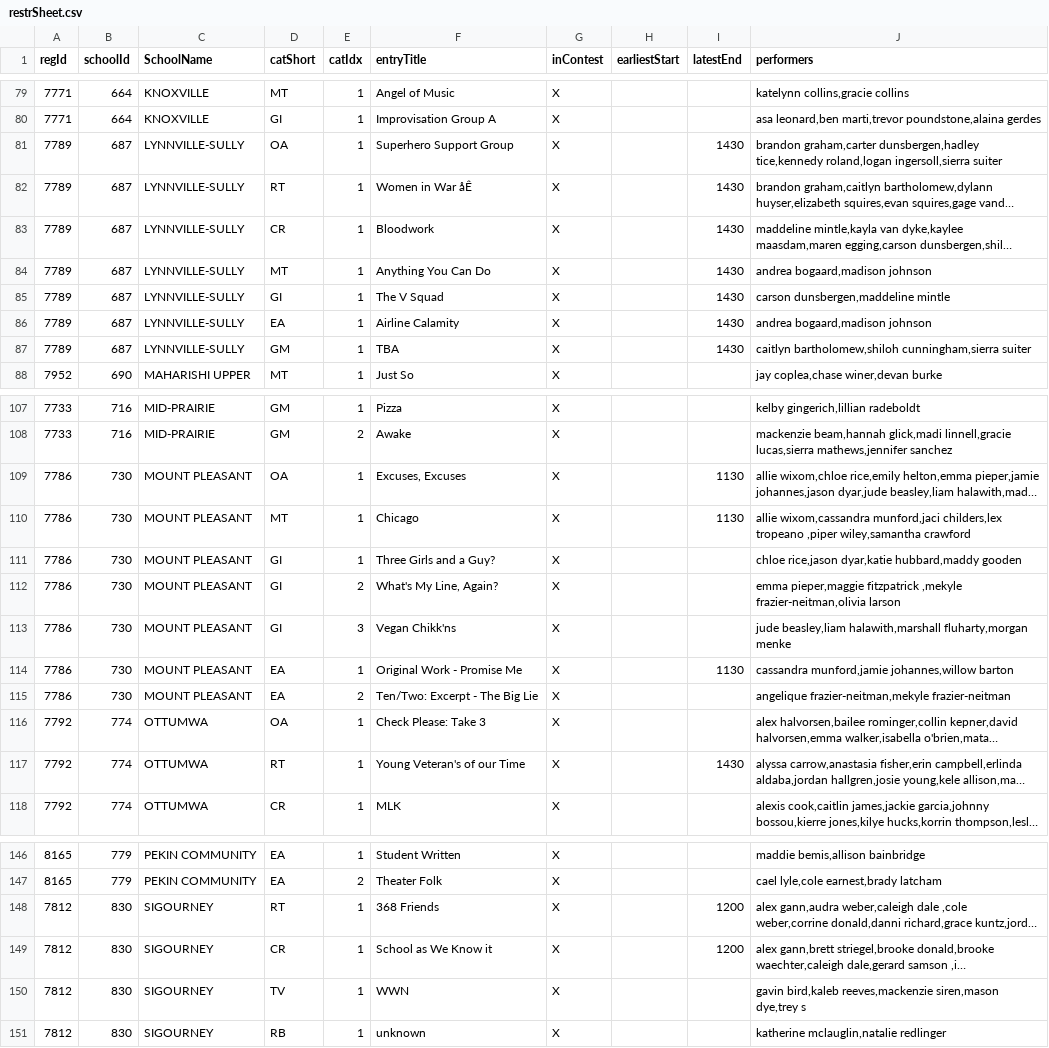
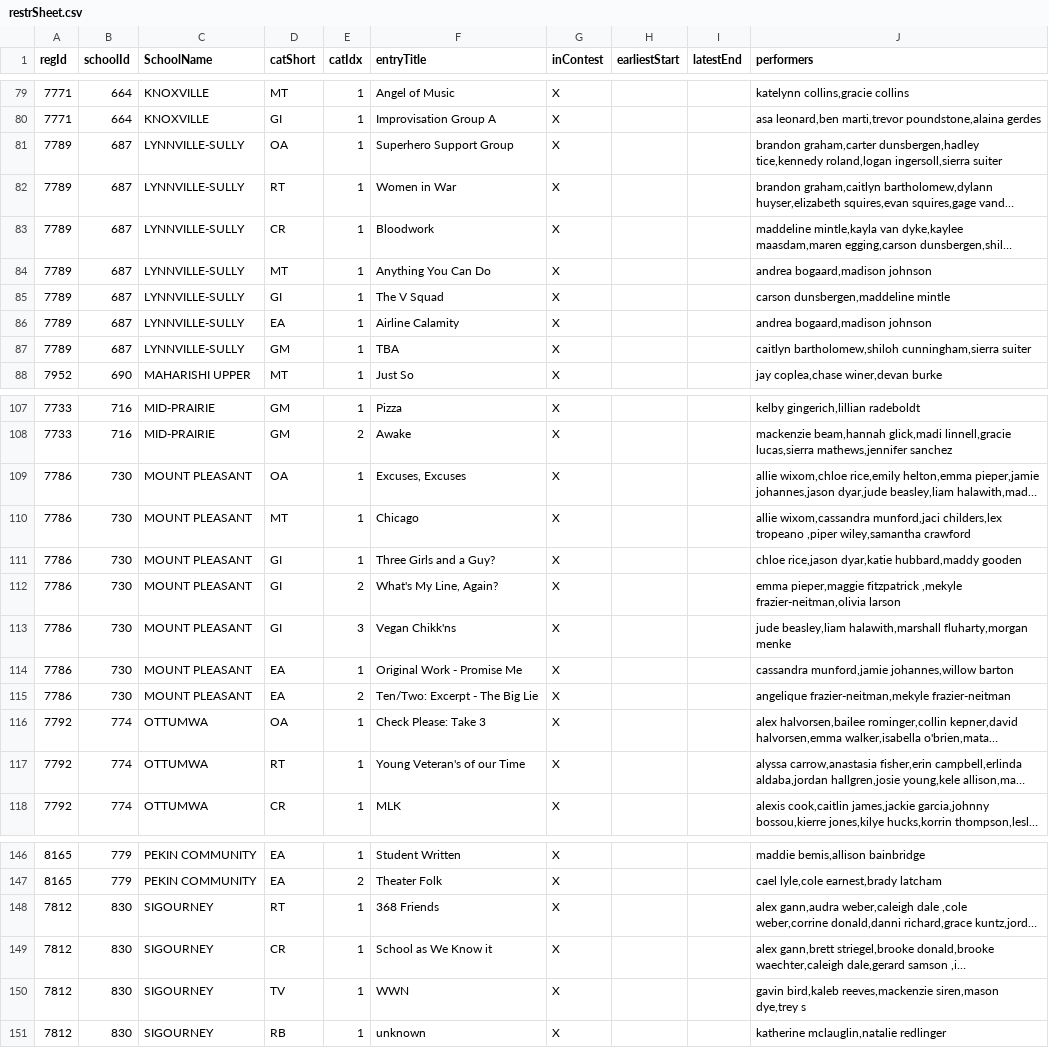
Before and after one commit to unitink72/speechsched, a CSV file: 2018_Ottumwa/restrSheet.csv, drawn as a sheet; only a part is shown, gaps mark what is left out; long unchanged cells end in …; the diff names each change by its address in the sheet, - before the commit and + after, or states it on an @@ line.

Commit message:
add otown new rsheet

```diff
--- a/2018_Ottumwa/restrSheet.csv
+++ b/2018_Ottumwa/restrSheet.csv
-I81:I87 (latestEnd): 1430
+I81:I87 (latestEnd): (empty)
-F82 (entryTitle): Women in War åÊ
+F82 (entryTitle): Women in War
-I109:I110 (latestEnd): 1130
+I109:I110 (latestEnd): (empty)
-I114 (latestEnd): 1130
+I114 (latestEnd): (empty)
-I117 (latestEnd): 1430
+I117 (latestEnd): (empty)
-I148:I149 (latestEnd): 1200
+I148:I149 (latestEnd): (empty)
```
